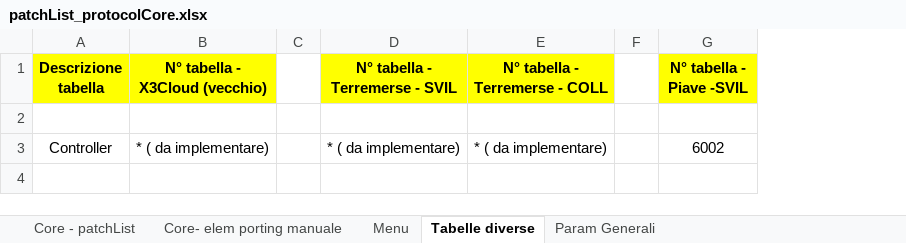
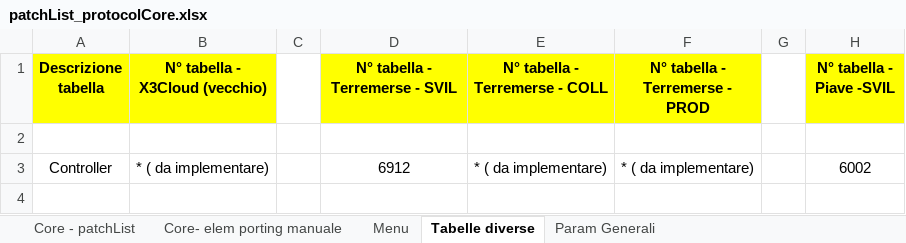
Before and after one commit to argologica/ArgoX3_API_Mobile_CORE, an Excel workbook: patch/docs/patchList_protocolCore.xlsx, sheet Tabelle diverse, drawn as a sheet; only a part is shown; values as stored, in another font and other column widths than the file's, no borders; the diff names each change by its address in the sheet, - before the commit and + after, or states it on an @@ line.

```diff
--- a/patch/docs/patchList_protocolCore.xlsx (sheet Tabelle diverse)
+++ b/patch/docs/patchList_protocolCore.xlsx (sheet Tabelle diverse)
+column F (N° tabella - Terremerse - PROD), row 3: * ( da implementare)
-D3 (N° tabella - Terremerse - SVIL): * ( da implementare)
+D3 (N° tabella - Terremerse - SVIL): 6912
```
Also changed, not shown: sheet Menu, sheet Param Generali, table/tabelleDivList_protocolCore.xlsx.
